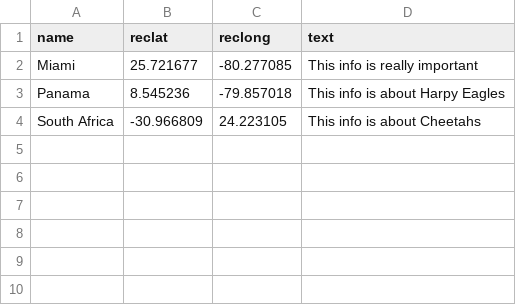
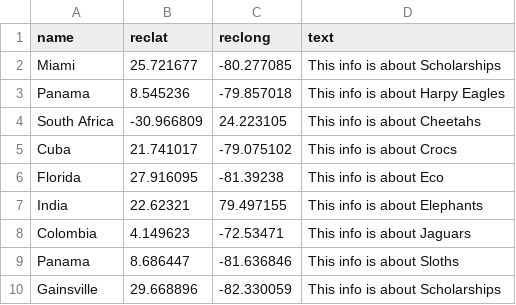
Before and after one commit to amandalhussier/CIM540, a CSV file: CIM540 FINAL/leaflet/animals.csv, drawn as a sheet.

```diff
--- a/CIM540 FINAL/leaflet/animals.csv
+++ b/CIM540 FINAL/leaflet/animals.csv
@@ -1,4 +1,10 @@
 name,reclat,reclong,text
-Miami,25.721677,-80.277085,This info is really important
+Miami,25.721677,-80.277085,This info is about Scholarships
 Panama,8.545236,-79.857018,This info is about Harpy Eagles
 South Africa,-30.966809,24.223105,This info is about Cheetahs
+Cuba,21.741017,-79.075102,This info is about Crocs
+Florida,27.916095,-81.39238,This info is about Eco
+India,22.62321,79.497155,This info is about Elephants
+Colombia,4.149623,-72.53471,This info is about Jaguars
+Panama,8.686447,-81.636846,This info is about Sloths
+Gainsville,29.668896,-82.330059,This info is about Scholarships
```
Also changed, not shown: 5 other files.
